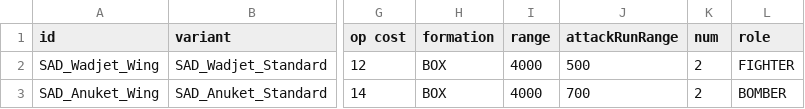
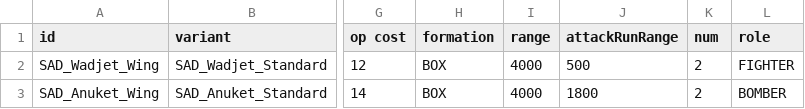
Before and after one commit to Snrasha/Sanguinary-Anarchistic-Defectors, a CSV file: data/hulls/wing_data.csv, drawn as a sheet; only a part is shown, gaps mark what is left out; the diff names each change by its address in the sheet, - before the commit and + after, or states it on an @@ line.

```diff
--- a/data/hulls/wing_data.csv
+++ b/data/hulls/wing_data.csv
-J3 (attackRunRange): 700
+J3 (attackRunRange): 1800
```
Also changed, not shown: 3 other files.
